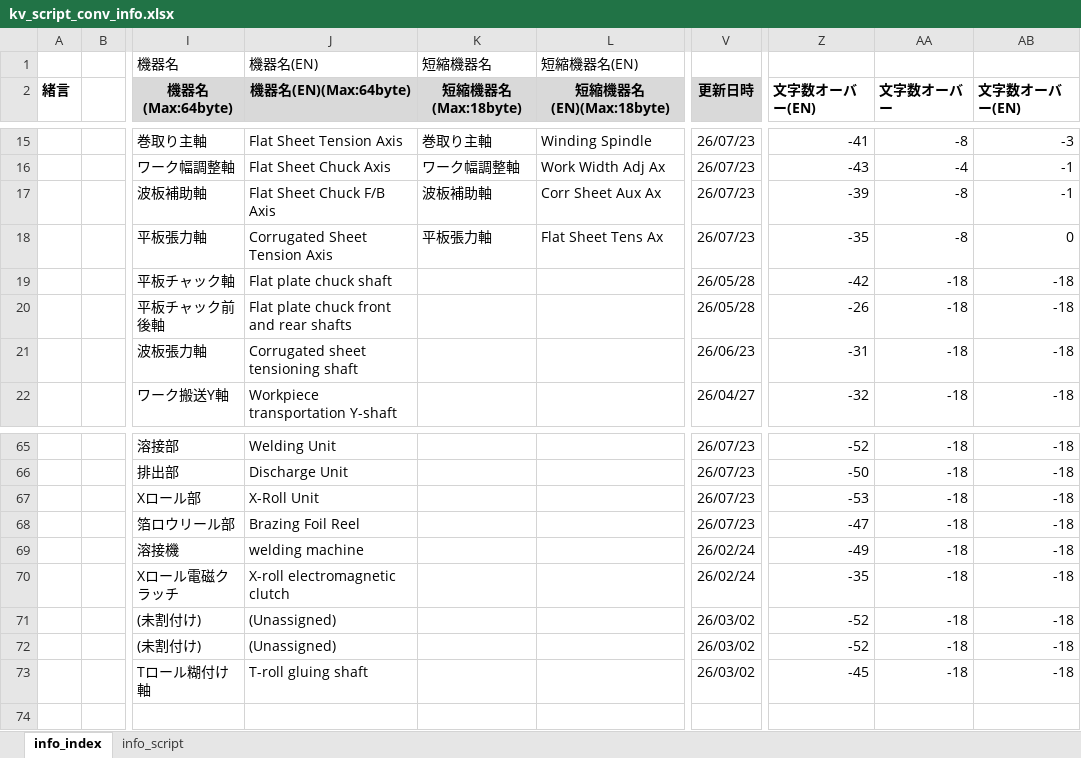
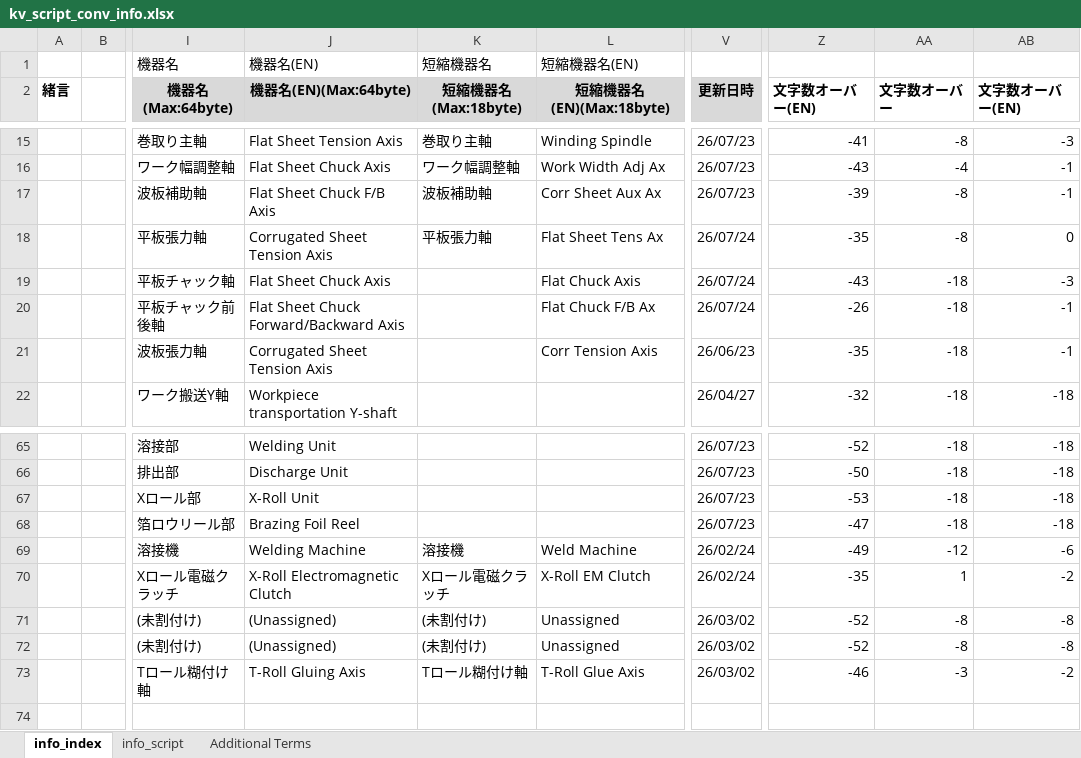
Before and after one commit to t-kumagai-130/hg-0025-0016_kv-x520, an Excel workbook: doc/kv_script_conv_info.xlsx, sheet info_index, drawn as a sheet; only a part is shown, gaps mark what is left out; values as stored, in another font and other column widths than the file's, no borders; charts and pictures and conditional formats not drawn; the diff covers the shown part only; the diff names each change by its address in the sheet, - before the commit and + after, or states it on an @@ line.

```diff
--- a/doc/kv_script_conv_info.xlsx (sheet info_index)
+++ b/doc/kv_script_conv_info.xlsx (sheet info_index)
+sheet tab: Additional Terms
-V18 (更新日時): 26/07/23
+V18 (更新日時): 26/07/24
-J19 (機器名(EN)(Max:64byte)): Flat plate chuck shaft
+J19 (機器名(EN)(Max:64byte)): Flat Sheet Chuck Axis
-L19 (短縮機器名(EN)(Max:18byte)): (empty)
+L19 (短縮機器名(EN)(Max:18byte)): Flat Chuck Axis
-V19:V20 (更新日時): 26/05/28
+V19:V20 (更新日時): 26/07/24
-Z19 (文字数オーバー(EN)): -42
+Z19 (文字数オーバー(EN)): -43
-AB19 (文字数オーバー(EN)): -18
+AB19 (文字数オーバー(EN)): -3
-J20 (機器名(EN)(Max:64byte)): Flat plate chuck front and rear shafts
+J20 (機器名(EN)(Max:64byte)): Flat Sheet Chuck Forward/Backward Axis
-L20 (短縮機器名(EN)(Max:18byte)): (empty)
+L20 (短縮機器名(EN)(Max:18byte)): Flat Chuck F/B Ax
-AB20:AB21 (文字数オーバー(EN)): -18
+AB20:AB21 (文字数オーバー(EN)): -1
-J21 (機器名(EN)(Max:64byte)): Corrugated sheet tensioning shaft
+J21 (機器名(EN)(Max:64byte)): Corrugated Sheet Tension Axis
-L21 (短縮機器名(EN)(Max:18byte)): (empty)
+L21 (短縮機器名(EN)(Max:18byte)): Corr Tension Axis
-Z21 (文字数オーバー(EN)): -31
+Z21 (文字数オーバー(EN)): -35
-J69 (機器名(EN)(Max:64byte)): welding machine
+J69 (機器名(EN)(Max:64byte)): Welding Machine
-K69 (短縮機器名(Max:18byte)): (empty)
+K69 (短縮機器名(Max:18byte)): 溶接機
-L69 (短縮機器名(EN)(Max:18byte)): (empty)
+L69 (短縮機器名(EN)(Max:18byte)): Weld Machine
-AA69 (文字数オーバー): -18
+AA69 (文字数オーバー): -12
-AB69 (文字数オーバー(EN)): -18
+AB69 (文字数オーバー(EN)): -6
-J70 (機器名(EN)(Max:64byte)): X-roll electromagnetic clutch
+J70 (機器名(EN)(Max:64byte)): X-Roll Electromagnetic Clutch
-K70 (短縮機器名(Max:18byte)): (empty)
+K70 (短縮機器名(Max:18byte)): Xロール電磁クラッチ
-L70 (短縮機器名(EN)(Max:18byte)): (empty)
+L70 (短縮機器名(EN)(Max:18byte)): X-Roll EM Clutch
-AA70 (文字数オーバー): -18
+AA70 (文字数オーバー): 1
-AB70 (文字数オーバー(EN)): -18
+AB70 (文字数オーバー(EN)): -2
-K71:K72 (短縮機器名(Max:18byte)): (empty)
+K71:K72 (短縮機器名(Max:18byte)): (未割付け)
-L71:L72 (短縮機器名(EN)(Max:18byte)): (empty)
+L71:L72 (短縮機器名(EN)(Max:18byte)): Unassigned
-AA71:AA72 (文字数オーバー): -18
+AA71:AA72 (文字数オーバー): -8
-AB71:AB72 (文字数オーバー(EN)): -18
+AB71:AB72 (文字数オーバー(EN)): -8
-J73 (機器名(EN)(Max:64byte)): T-roll gluing shaft
+J73 (機器名(EN)(Max:64byte)): T-Roll Gluing Axis
-K73 (短縮機器名(Max:18byte)): (empty)
+K73 (短縮機器名(Max:18byte)): Tロール糊付け軸
-L73 (短縮機器名(EN)(Max:18byte)): (empty)
+L73 (短縮機器名(EN)(Max:18byte)): T-Roll Glue Axis
-Z73 (文字数オーバー(EN)): -45
+Z73 (文字数オーバー(EN)): -46
-AA73 (文字数オーバー): -18
+AA73 (文字数オーバー): -3
-AB73 (文字数オーバー(EN)): -18
+AB73 (文字数オーバー(EN)): -2
```
Also changed, not shown: 7 edited cells elsewhere in this sheet, sheet info_script, 8 other files.
